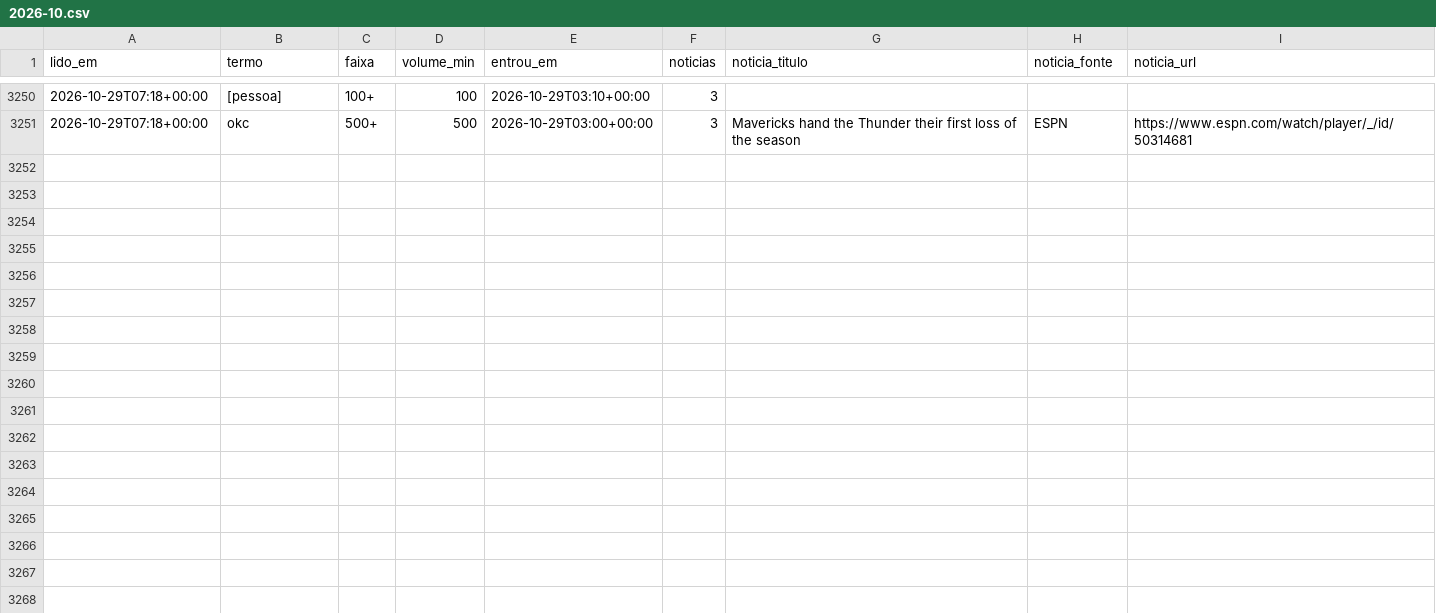
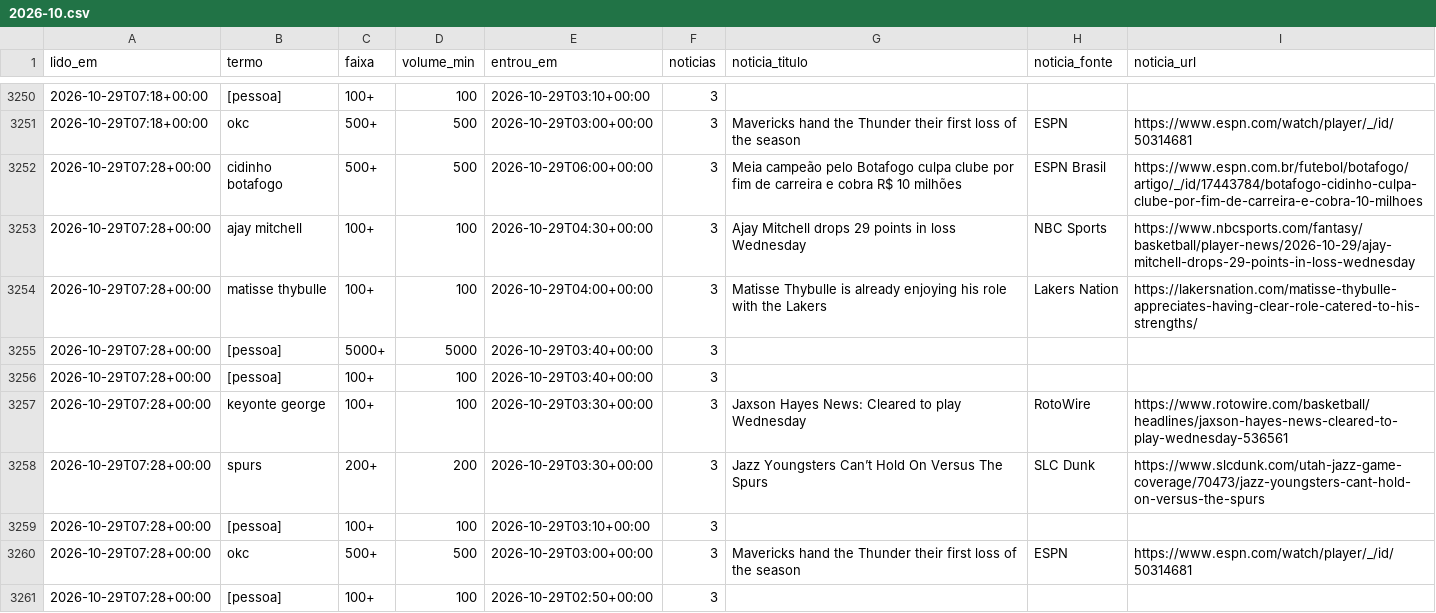
Before and after one commit to kel-lorran/saloInt-sinais, a CSV file: dados/trends/2026-10.csv, drawn as a sheet; only a part is shown, gaps mark what is left out.

```diff
--- a/dados/trends/2026-10.csv
+++ b/dados/trends/2026-10.csv
@@ -3251 +3251,11 @@ lido_em,termo,faixa,volume_min,entrou_em,noticias,noticia_titulo,noticia_fonte,n
 2026-10-29T07:18+00:00,okc,500+,500,2026-10-29T03:00+00:00,3,Mavericks hand the Thunder their first loss of the season,ESPN,https://www.espn.com/watch/player/_/id/50314681
+2026-10-29T07:28+00:00,cidinho botafogo,500+,500,2026-10-29T06:00+00:00,3,Meia campeão pelo Botafogo culpa clube por fim de carreira e cobra R$ 10 milhões,ESPN Brasil,https://www.espn.com.br/futebol/botafogo/artigo/_/id/17443784/botafogo-cidinho-culpa-clube-por-fim-de-carreira-e-cobra-10-milhoes
+2026-10-29T07:28+00:00,ajay mitchell,100+,100,2026-10-29T04:30+00:00,3,Ajay Mitchell drops 29 points in loss Wednesday,NBC Sports,https://www.nbcsports.com/fantasy/basketball/player-news/2026-10-29/ajay-mitchell-drops-29-points-in-loss-wednesday
+2026-10-29T07:28+00:00,matisse thybulle,100+,100,2026-10-29T04:00+00:00,3,Matisse Thybulle is already enjoying his role with the Lakers,Lakers Nation,https://lakersnation.com/matisse-thybulle-appreciates-having-clear-role-catered-to-his-strengths/
+2026-10-29T07:28+00:00,[pessoa],5000+,5000,2026-10-29T03:40+00:00,3,,,
+2026-10-29T07:28+00:00,[pessoa],100+,100,2026-10-29T03:40+00:00,3,,,
+2026-10-29T07:28+00:00,keyonte george,100+,100,2026-10-29T03:30+00:00,3,Jaxson Hayes News: Cleared to play Wednesday,RotoWire,https://www.rotowire.com/basketball/headlines/jaxson-hayes-news-cleared-to-play-wednesday-536561
+2026-10-29T07:28+00:00,spurs,200+,200,2026-10-29T03:30+00:00,3,Jazz Youngsters Can’t Hold On Versus The Spurs,SLC Dunk,https://www.slcdunk.com/utah-jazz-game-coverage/70473/jazz-youngsters-cant-hold-on-versus-the-spurs
+2026-10-29T07:28+00:00,[pessoa],100+,100,2026-10-29T03:10+00:00,3,,,
+2026-10-29T07:28+00:00,okc,500+,500,2026-10-29T03:00+00:00,3,Mavericks hand the Thunder their first loss of the season,ESPN,https://www.espn.com/watch/player/_/id/50314681
+2026-10-29T07:28+00:00,[pessoa],100+,100,2026-10-29T02:50+00:00,3,,,
```
